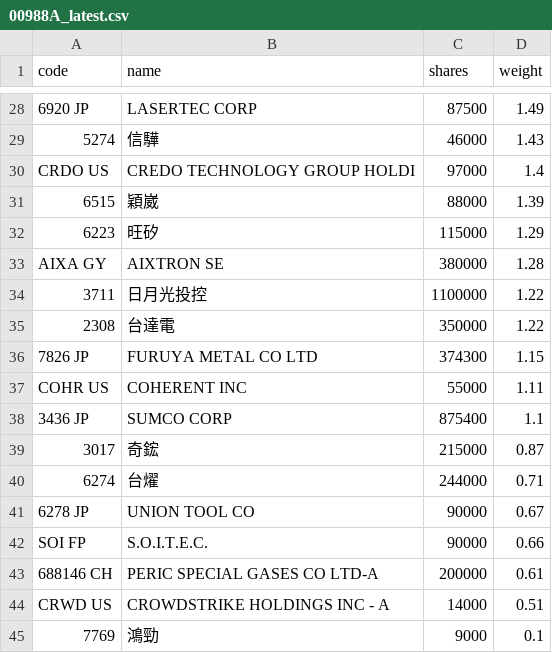
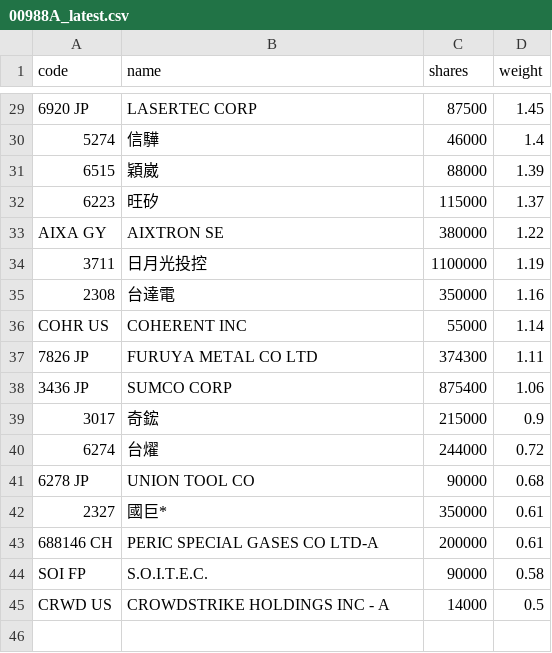
Before and after one commit to 4ru1013/united-etf-00988a-portfolio, a CSV file: data/out/holdings/00988A_latest.csv, drawn as a sheet; only a part is shown, gaps mark what is left out; removed rows and columns are numbered as before the commit, all else as after; the diff covers the shown part only; the diff names each change by its address in the sheet, - before the commit and + after, or states it on an @@ line.

```diff
--- a/data/out/holdings/00988A_latest.csv
+++ b/data/out/holdings/00988A_latest.csv
-D29 (weight): 1.49
+D29 (weight): 1.45
-D30 (weight): 1.43
+D30 (weight): 1.4
-row 30: CRDO US | CREDO TECHNOLOGY GROUP HOLDI | 97000 | 1.4
-D32 (weight): 1.29
+D32 (weight): 1.37
-D33 (weight): 1.28
+D33 (weight): 1.22
-D34 (weight): 1.22
+D34 (weight): 1.19
-D35 (weight): 1.22
+D35 (weight): 1.16
-row 36: 7826 JP | FURUYA METAL CO LTD | 374300 | 1.15
-D36 (weight): 1.11
+D36 (weight): 1.14
+row 37: 7826 JP | FURUYA METAL CO LTD | 374300 | 1.11
-D38 (weight): 1.1
+D38 (weight): 1.06
-D39 (weight): 0.87
+D39 (weight): 0.9
-D40 (weight): 0.71
+D40 (weight): 0.72
-D41 (weight): 0.67
+D41 (weight): 0.68
-row 42: SOI FP | S.O.I.T.E.C. | 90000 | 0.66
+row 42: 2327 | 國巨* | 350000 | 0.61
+row 44: SOI FP | S.O.I.T.E.C. | 90000 | 0.58
-D45 (weight): 0.51
+D45 (weight): 0.5
-row 45: 7769 | 鴻勁 | 9000 | 0.1
```
Also changed, not shown: 4 added rows, 3 removed rows and 24 edited cells elsewhere in this file, 4 other files.
